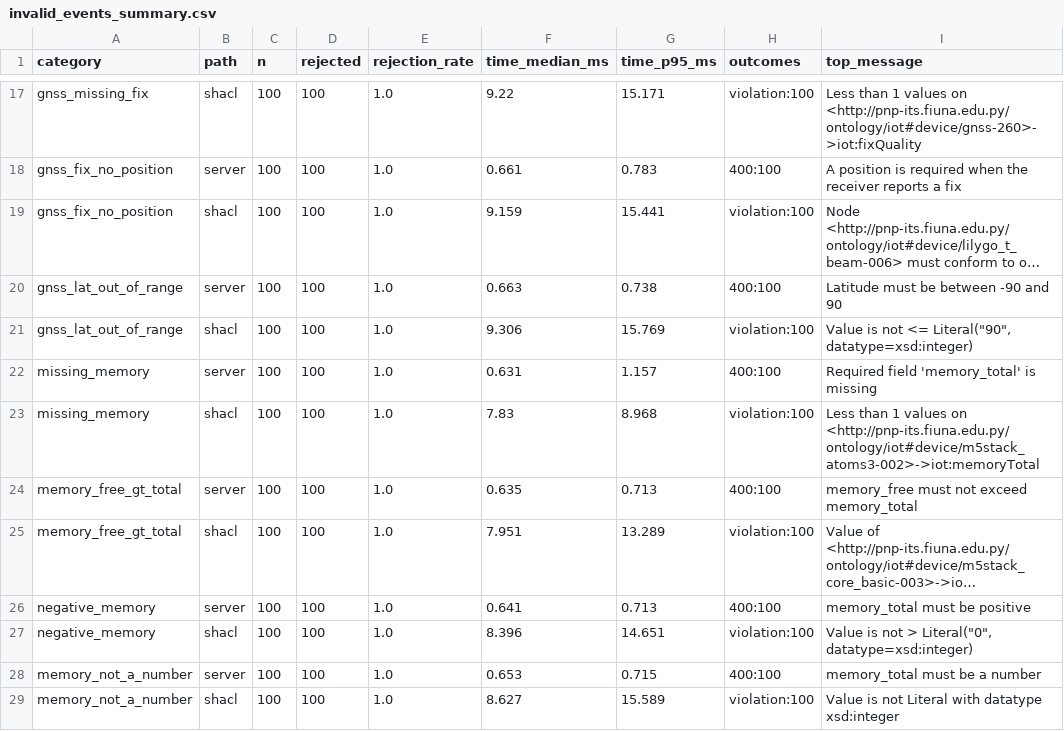
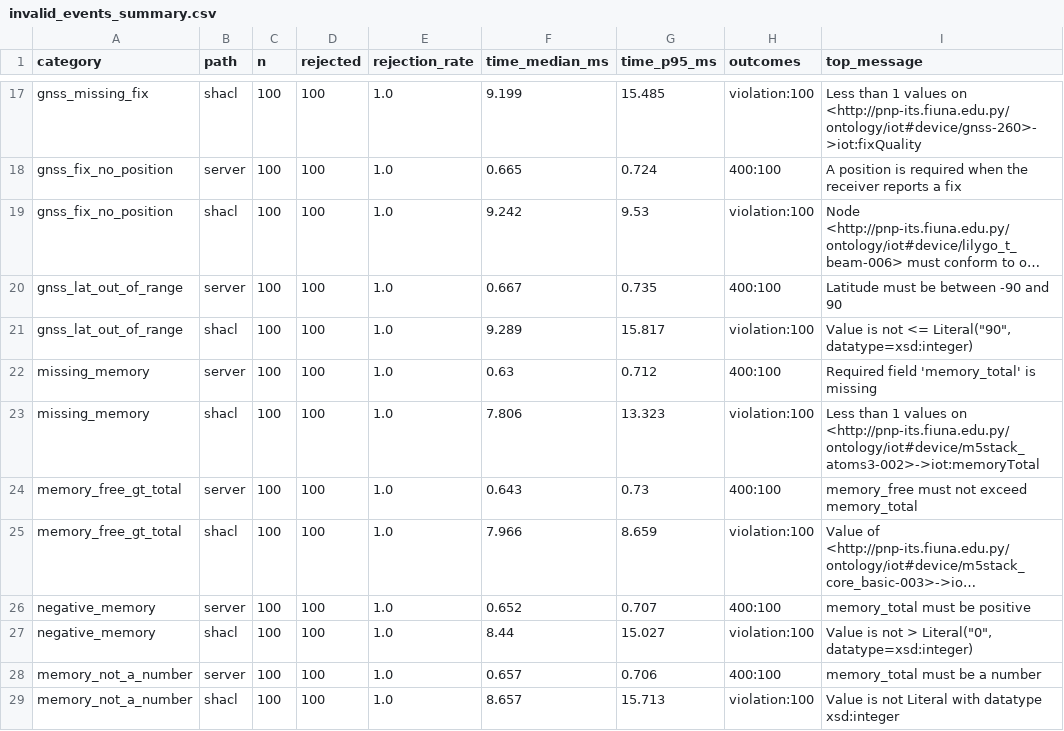
Before and after one commit to tatic2003/PINV01-24, a CSV file: experiments/results/invalid_events/invalid_events_summary.csv, drawn as a sheet; only a part is shown, gaps mark what is left out; long unchanged cells end in …; the diff covers the shown part only; the diff names each change by its address in the sheet, - before the commit and + after, or states it on an @@ line.

```diff
--- a/experiments/results/invalid_events/invalid_events_summary.csv
+++ b/experiments/results/invalid_events/invalid_events_summary.csv
-F17 (time_median_ms): 9.22
+F17 (time_median_ms): 9.199
-G17 (time_p95_ms): 15.171
+G17 (time_p95_ms): 15.485
-F18 (time_median_ms): 0.661
+F18 (time_median_ms): 0.665
-G18 (time_p95_ms): 0.783
+G18 (time_p95_ms): 0.724
-F19 (time_median_ms): 9.159
+F19 (time_median_ms): 9.242
-G19 (time_p95_ms): 15.441
+G19 (time_p95_ms): 9.53
-F20 (time_median_ms): 0.663
+F20 (time_median_ms): 0.667
-G20 (time_p95_ms): 0.738
+G20 (time_p95_ms): 0.735
-F21 (time_median_ms): 9.306
+F21 (time_median_ms): 9.289
-G21 (time_p95_ms): 15.769
+G21 (time_p95_ms): 15.817
-F22 (time_median_ms): 0.631
+F22 (time_median_ms): 0.63
-G22 (time_p95_ms): 1.157
+G22 (time_p95_ms): 0.712
-F23 (time_median_ms): 7.83
+F23 (time_median_ms): 7.806
-G23 (time_p95_ms): 8.968
+G23 (time_p95_ms): 13.323
-F24 (time_median_ms): 0.635
+F24 (time_median_ms): 0.643
-G24 (time_p95_ms): 0.713
+G24 (time_p95_ms): 0.73
-F25 (time_median_ms): 7.951
+F25 (time_median_ms): 7.966
-G25 (time_p95_ms): 13.289
+G25 (time_p95_ms): 8.659
-F26 (time_median_ms): 0.641
+F26 (time_median_ms): 0.652
-G26 (time_p95_ms): 0.713
+G26 (time_p95_ms): 0.707
-F27 (time_median_ms): 8.396
+F27 (time_median_ms): 8.44
-G27 (time_p95_ms): 14.651
+G27 (time_p95_ms): 15.027
-F28 (time_median_ms): 0.653
+F28 (time_median_ms): 0.657
-G28 (time_p95_ms): 0.715
+G28 (time_p95_ms): 0.706
-F29 (time_median_ms): 8.627
+F29 (time_median_ms): 8.657
-G29 (time_p95_ms): 15.589
+G29 (time_p95_ms): 15.713
```
Also changed, not shown: 31 edited cells elsewhere in this file, 3 other files.
